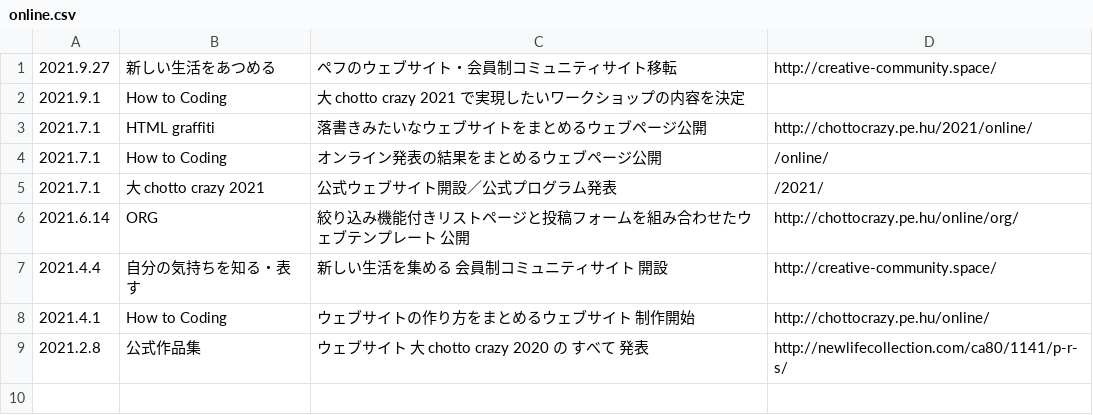
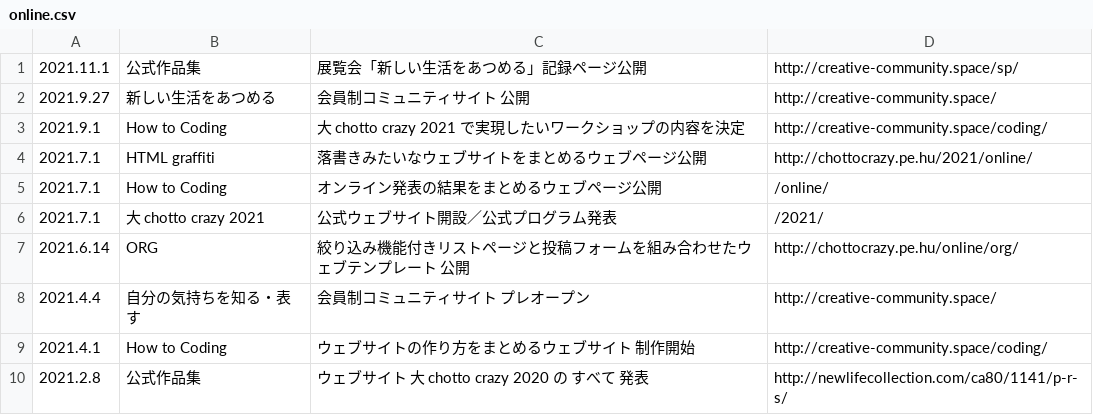
Before and after one commit to chottocrazy/index, a CSV file: update/online.csv, drawn as a sheet.

Commit message:
Update online.csv

```diff
--- a/update/online.csv
+++ b/update/online.csv
@@ -1,3 +1,4 @@
-2021.9.27,新しい生活をあつめる,ペフのウェブサイト・会員制コミュニティサイト移転,http://creative-community.space/
-2021.9.1,How to Coding,大 chotto crazy 2021 で実現したいワークショップの内容を決定,
+2021.11.1,公式作品集,展覧会「新しい生活をあつめる」記録ページ公開,http://creative-community.space/sp/
+2021.9.27,新しい生活をあつめる,会員制コミュニティサイト 公開,http://creative-community.space/
+2021.9.1,How to Coding,大 chotto crazy 2021 で実現したいワークショップの内容を決定,http://creative-community.space/coding/
 2021.7.1,HTML graffiti,落書きみたいなウェブサイトをまとめるウェブページ公開,http://chottocrazy.pe.hu/2021/online/
@@ -6,4 +7,4 @@
 2021.6.14,ORG,絞り込み機能付きリストページと投稿フォームを組み合わせたウェブテンプレート 公開,http://chottocrazy.pe.hu/online/org/
-2021.4.4,自分の気持ちを知る・表す,新しい生活を集める 会員制コミュニティサイト 開設,http://creative-community.space/
-2021.4.1,How to Coding,ウェブサイトの作り方をまとめるウェブサイト 制作開始,http://chottocrazy.pe.hu/online/
+2021.4.4,自分の気持ちを知る・表す,会員制コミュニティサイト プレオープン,http://creative-community.space/
+2021.4.1,How to Coding,ウェブサイトの作り方をまとめるウェブサイト 制作開始,http://creative-community.space/coding/
 2021.2.8,公式作品集,ウェブサイト 大 chotto crazy 2020 の すべて 発表,http://newlifecollection.com/ca80/1141/p-r-s/
```
